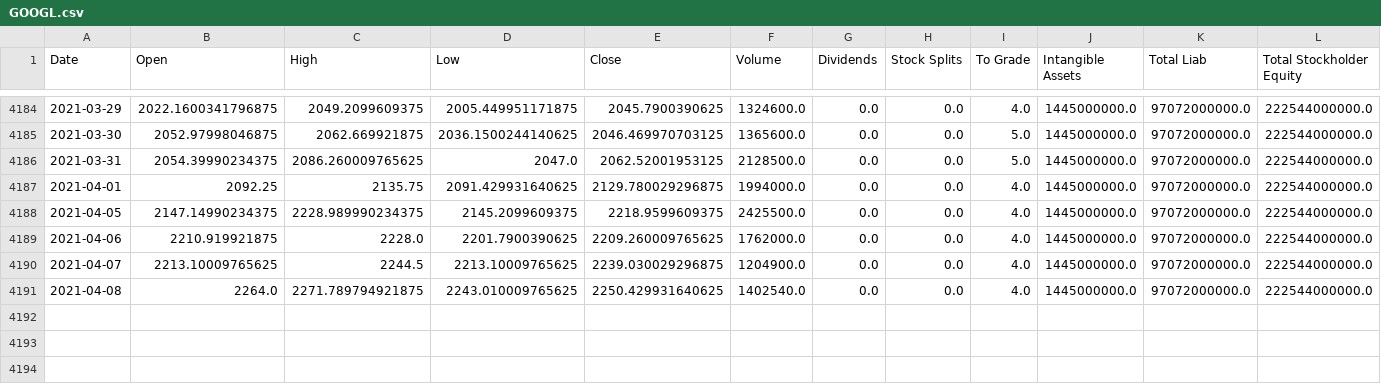
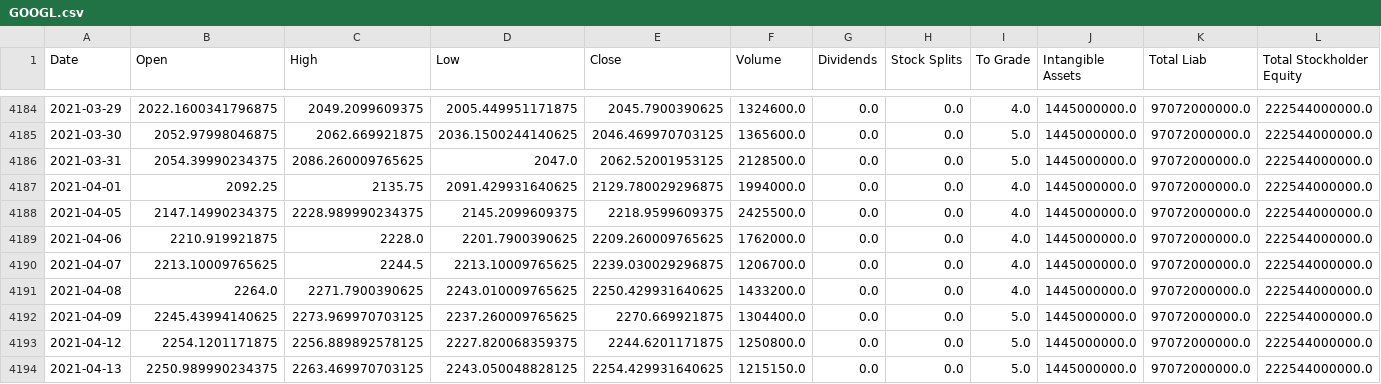
Before and after one commit to jacobmask/Stock-Predictions, a CSV file: StockCSV/GOOGL.csv, drawn as a sheet; only a part is shown, gaps mark what is left out; rows hold the shown columns only; the diff names each change by its address in the sheet, - before the commit and + after, or states it on an @@ line.

```diff
--- a/StockCSV/GOOGL.csv
+++ b/StockCSV/GOOGL.csv
-F4190 (Volume): 1204900.0
+F4190 (Volume): 1206700.0
-C4191 (High): 2271.789794921875
+C4191 (High): 2271.7900390625
-F4191 (Volume): 1402540.0
+F4191 (Volume): 1433200.0
+row 4192: 2021-04-09 | 2245.43994140625 | 2273.969970703125 | 2237.260009765625 | 2270.669921875 | 1304400.0 | 0.0 | 0.0 | 5.0 | 1445000000.0 | 97072000000.0 | 222544000000.0
+row 4193: 2021-04-12 | 2254.1201171875 | 2256.889892578125 | 2227.820068359375 | 2244.6201171875 | 1250800.0 | 0.0 | 0.0 | 5.0 | 1445000000.0 | 97072000000.0 | 222544000000.0
+row 4194: 2021-04-13 | 2250.989990234375 | 2263.469970703125 | 2243.050048828125 | 2254.429931640625 | 1215150.0 | 0.0 | 0.0 | 5.0 | 1445000000.0 | 97072000000.0 | 222544000000.0
```
Also changed, not shown: StockCSV/AMZN.csv, StockCSV/FB.csv, 11 other files.
